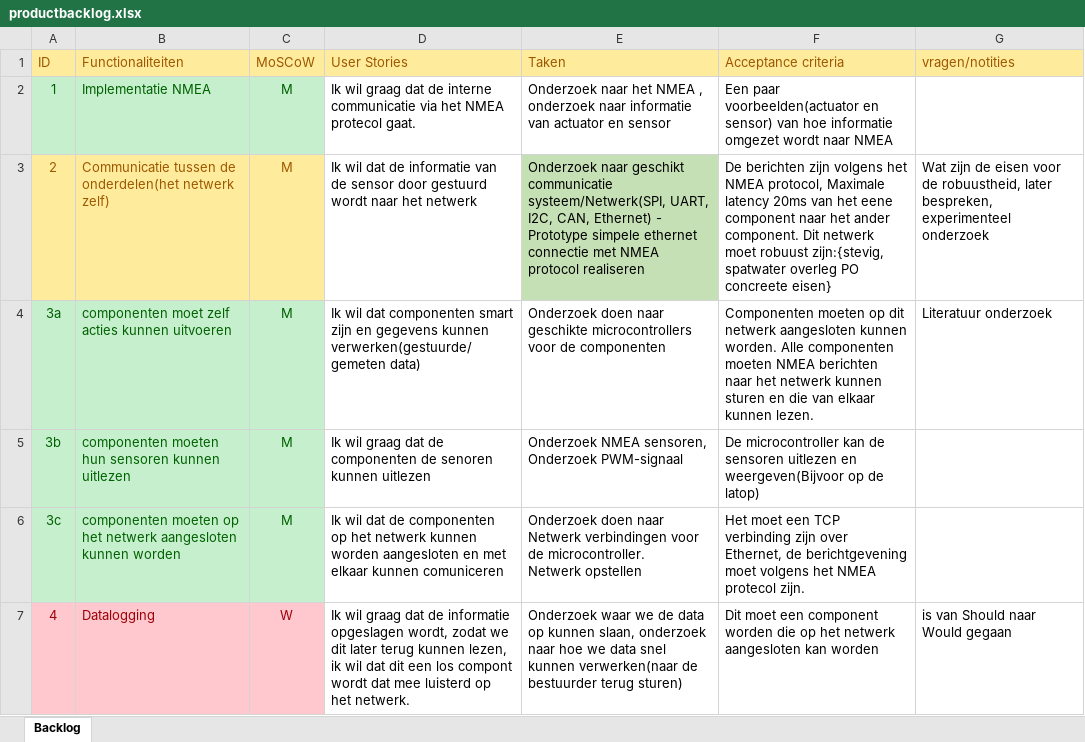
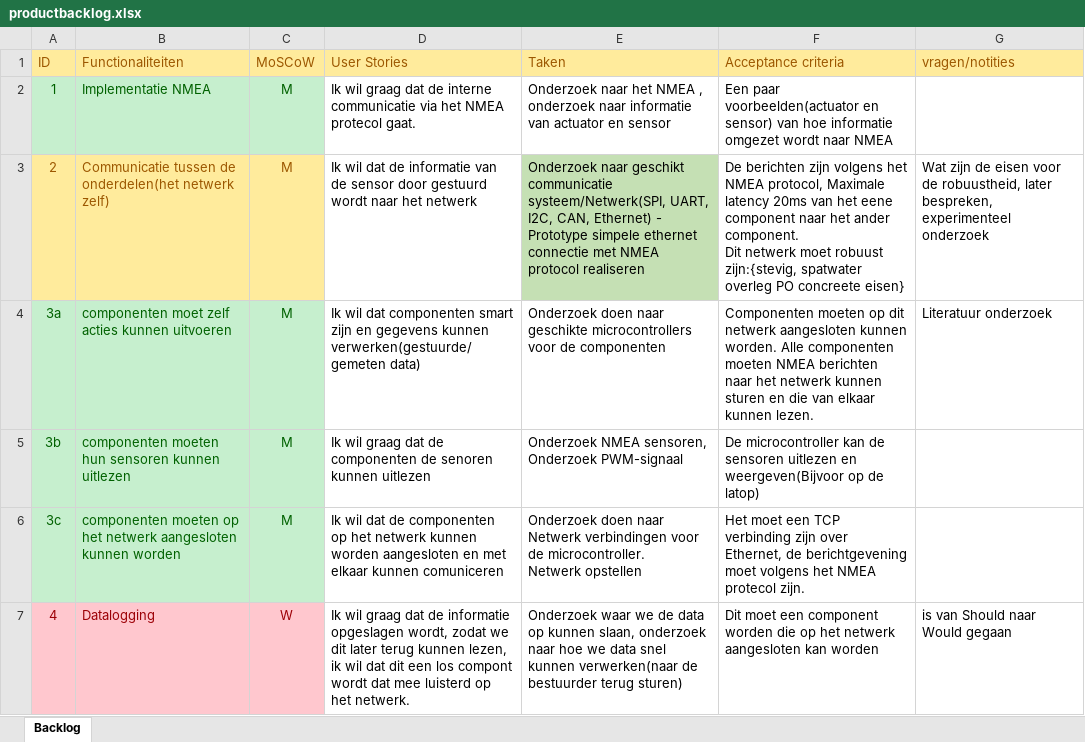
Before and after one commit to YJia-Git/Project-5-6, an Excel workbook: Documenten/productbacklog.xlsx, sheet Backlog, drawn as a sheet; only a part is shown; values as stored, in another font and other column widths than the file's, no borders; the diff covers the shown part only; the diff names each change by its address in the sheet, - before the commit and + after, or states it on an @@ line.

Commit message:
[update] productbacklog

```diff
--- a/Documenten/productbacklog.xlsx (sheet Backlog)
+++ b/Documenten/productbacklog.xlsx (sheet Backlog)
-F3 (Acceptance criteria): …concreete eisen}
+F3 (Acceptance criteria): …concreete eisen}
```
Also changed, not shown: 1 edited cell and cell formats elsewhere in this sheet.
